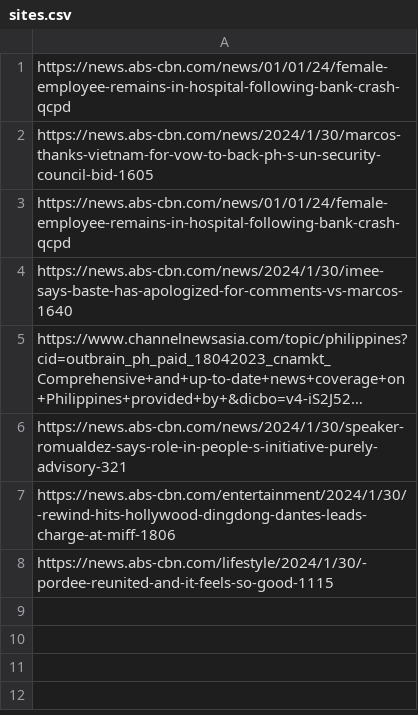
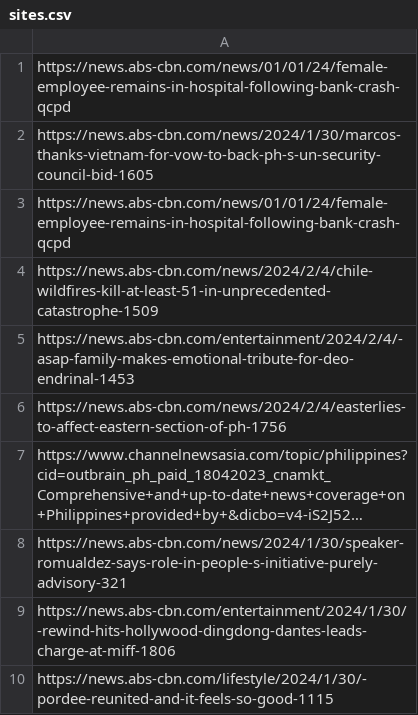
Before and after one commit to mkas020103/ABS-CBN-news-scraper, a CSV file: sites.csv, drawn as a sheet; long unchanged cells end in …; the diff names each change by its address in the sheet, - before the commit and + after, or states it on an @@ line.

```diff
--- a/sites.csv
+++ b/sites.csv
-A4: https://news.abs-cbn.com/news/2024/1/30/imee-says-baste-has-apologized-for-comments-vs-marcos-1640
+A4: https://news.abs-cbn.com/news/2024/2/4/chile-wildfires-kill-at-least-51-in-unprecedented-catastrophe-1509
+row 5: https://news.abs-cbn.com/entertainment/2024/2/4/-asap-family-makes-emotional-tribute-for-deo-endrinal-1453
+row 6: https://news.abs-cbn.com/news/2024/2/4/easterlies-to-affect-eastern-section-of-ph-1756
```
Also changed, not shown: 2 other files.
